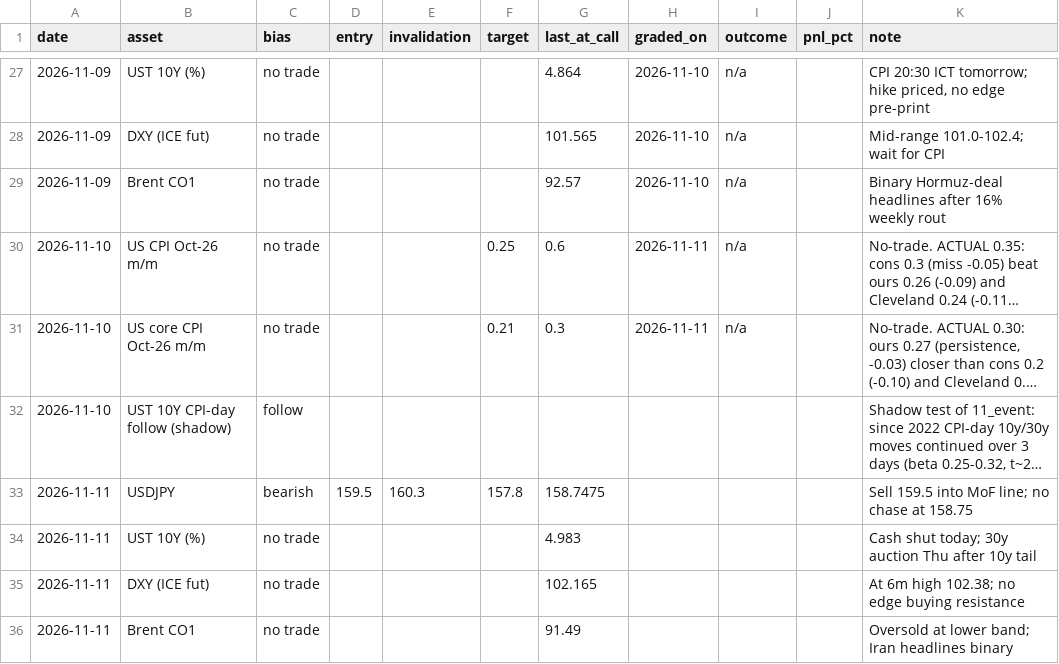
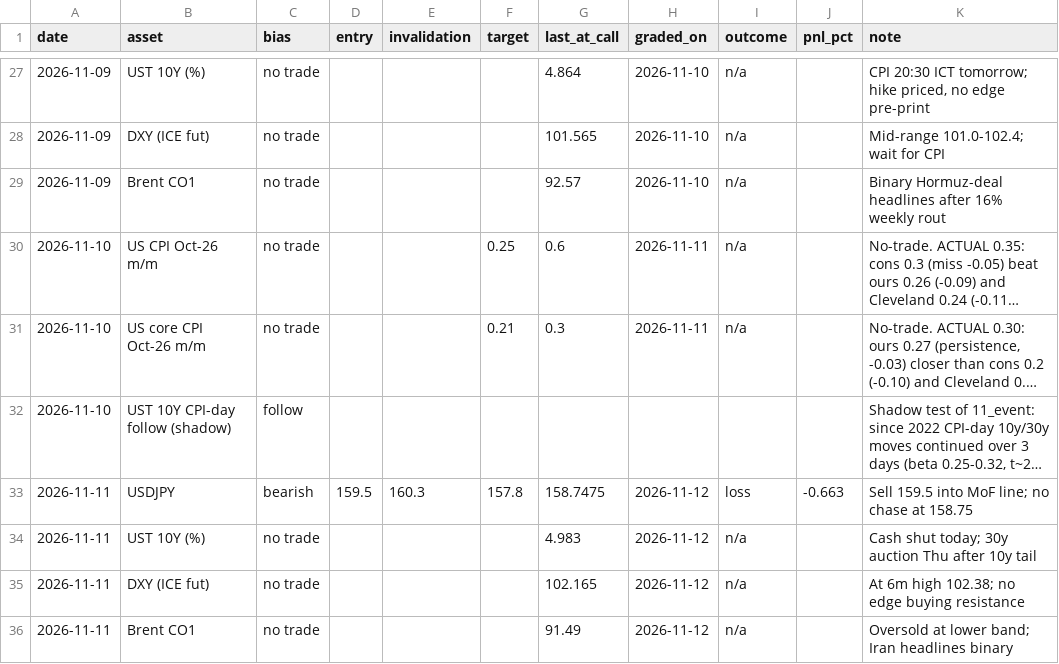
Before and after one commit to patsrivanich123/Trading-outputs, a CSV file: journal/calls.csv, drawn as a sheet; only a part is shown, gaps mark what is left out; long unchanged cells end in …; the diff names each change by its address in the sheet, - before the commit and + after, or states it on an @@ line.

```diff
--- a/journal/calls.csv
+++ b/journal/calls.csv
-H33:H36 (graded_on): (empty)
+H33:H36 (graded_on): 2026-11-12
-I33 (outcome): (empty)
+I33 (outcome): loss
-J33 (pnl_pct): (empty)
+J33 (pnl_pct): -0.663
-I34:I36 (outcome): (empty)
+I34:I36 (outcome): n/a
```
Also changed, not shown: 12 other files.
